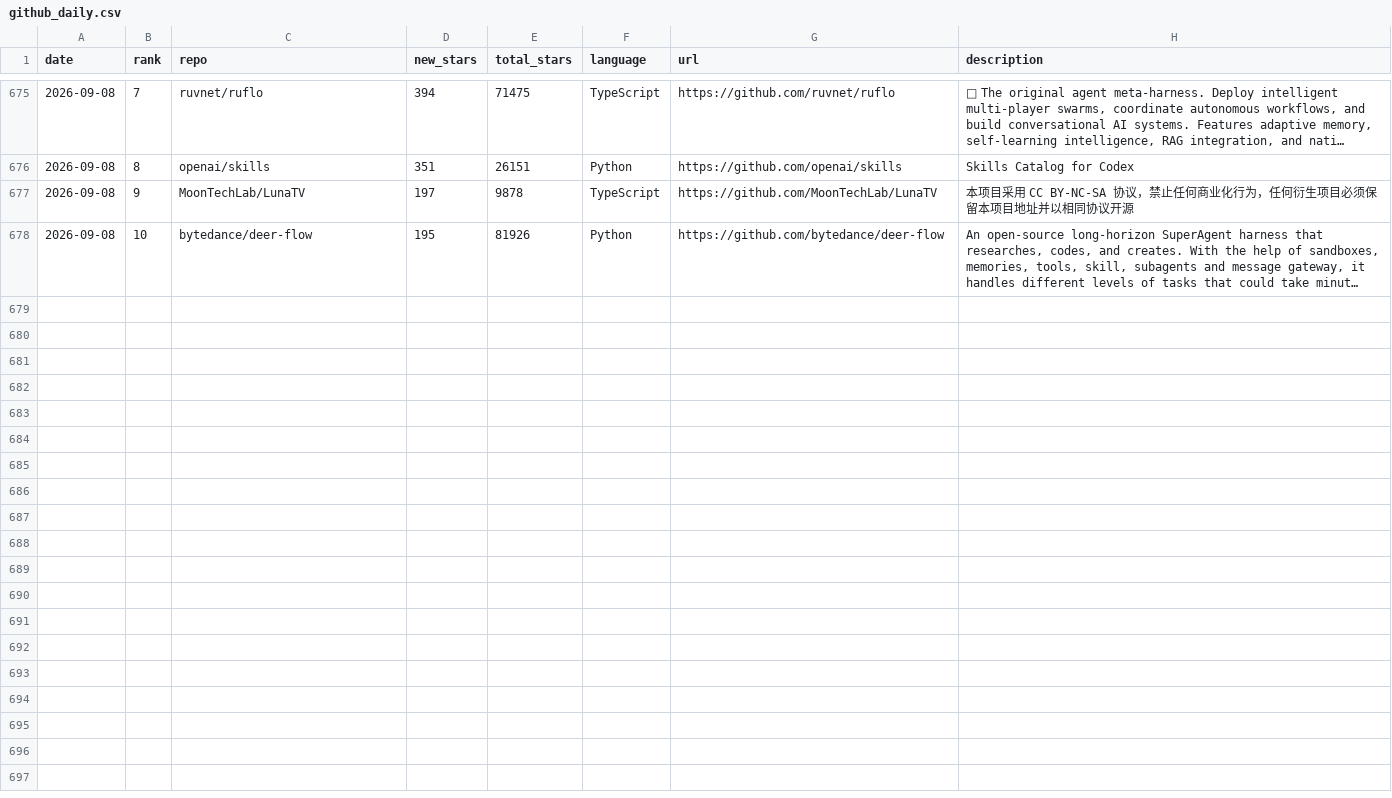
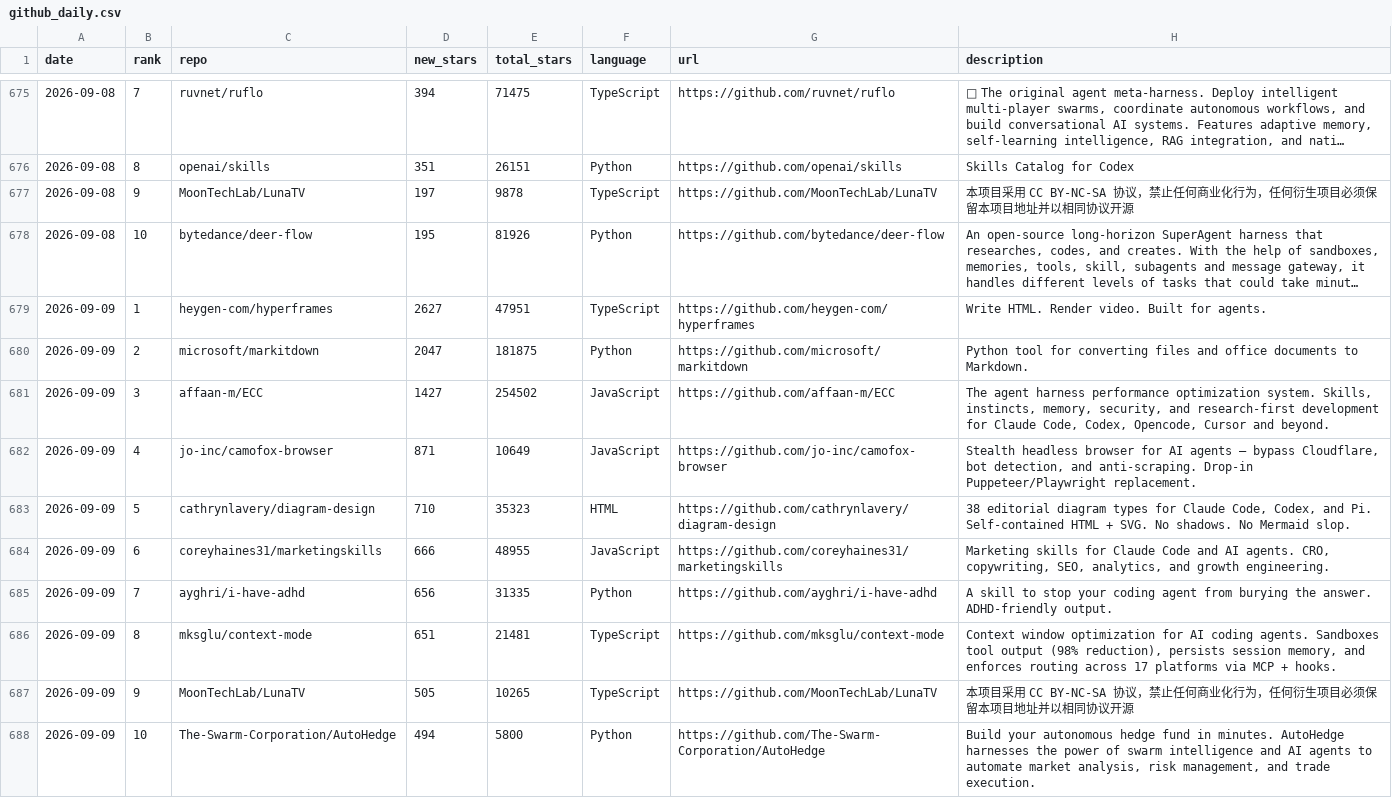
Before and after one commit to FunnymeowwooV0/star-observatory, a CSV file: data/github_daily.csv, drawn as a sheet; only a part is shown, gaps mark what is left out; long unchanged cells end in …; the diff names each change by its address in the sheet, - before the commit and + after, or states it on an @@ line.

```diff
--- a/data/github_daily.csv
+++ b/data/github_daily.csv
+row 679: 2026-09-09 | 1 | heygen-com/hyperframes | 2627 | 47951 | TypeScript | https://github.com/heygen-com/hyperframes | Write HTML. Render video. Built for agents.
+row 680: 2026-09-09 | 2 | microsoft/markitdown | 2047 | 181875 | Python | https://github.com/microsoft/markitdown | Python tool for converting files and office documents to Markdown.
+row 681: 2026-09-09 | 3 | affaan-m/ECC | 1427 | 254502 | JavaScript | https://github.com/affaan-m/ECC | The agent harness performance optimization system. Skills, instincts, memory, security, and research-first development for Claude Code, Codex, Opencode, Cursor and beyond.
+row 682: 2026-09-09 | 4 | jo-inc/camofox-browser | 871 | 10649 | JavaScript | https://github.com/jo-inc/camofox-browser | Stealth headless browser for AI agents — bypass Cloudflare, bot detection, and anti-scraping. Drop-in Puppeteer/Playwright replacement.
+row 683: 2026-09-09 | 5 | cathrynlavery/diagram-design | 710 | 35323 | HTML | https://github.com/cathrynlavery/diagram-design | 38 editorial diagram types for Claude Code, Codex, and Pi. Self-contained HTML + SVG. No shadows. No Mermaid slop.
+row 684: 2026-09-09 | 6 | coreyhaines31/marketingskills | 666 | 48955 | JavaScript | https://github.com/coreyhaines31/marketingskills | Marketing skills for Claude Code and AI agents. CRO, copywriting, SEO, analytics, and growth engineering.
+row 685: 2026-09-09 | 7 | ayghri/i-have-adhd | 656 | 31335 | Python | https://github.com/ayghri/i-have-adhd | A skill to stop your coding agent from burying the answer. ADHD-friendly output.
+row 686: 2026-09-09 | 8 | mksglu/context-mode | 651 | 21481 | TypeScript | https://github.com/mksglu/context-mode | Context window optimization for AI coding agents. Sandboxes tool output (98% reduction), persists session memory, and enforces routing across 17 platforms via MCP + hooks.
+row 687: 2026-09-09 | 9 | MoonTechLab/LunaTV | 505 | 10265 | TypeScript | https://github.com/MoonTechLab/LunaTV | 本项目采用 CC BY-NC-SA 协议，禁止任何商业化行为，任何衍生项目必须保留本项目地址并以相同协议开源
+row 688: 2026-09-09 | 10 | The-Swarm-Corporation/AutoHedge | 494 | 5800 | Python | https://github.com/The-Swarm-Corporation/AutoHedge | Build your autonomous hedge fund in minutes. AutoHedge harnesses the power of swarm intelligence and AI agents to automate market analysis, risk management, and trade execution.
```
Also changed, not shown: data/hf_trending.csv, data/hn_daily.csv, 7 other files.
